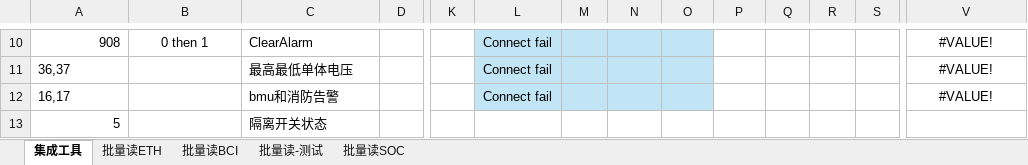
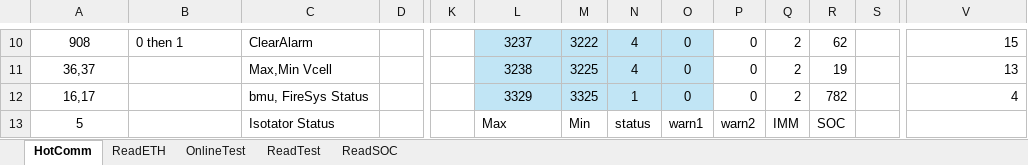
Before and after one commit to AlbertWang2018/tools, an Excel workbook: HotCommissionTool/ControlByETH-KBESS2.xlsm, sheet HotComm, drawn as a sheet; only a part is shown, gaps mark what is left out; values as stored, in another font and other column widths than the file's, no borders; charts and pictures and conditional formats not drawn; the diff covers the shown part only; the diff names each change by its address in the sheet, - before the commit and + after, or states it on an @@ line.

```diff
--- a/HotCommissionTool/ControlByETH-KBESS2.xlsm (sheet HotComm)
+++ b/HotCommissionTool/ControlByETH-KBESS2.xlsm (sheet HotComm)
-sheet tab: 集成工具
+sheet tab: HotComm
-sheet tab: 批量读ETH
+sheet tab: ReadETH
-sheet tab: 批量读BCI
+sheet tab: OnlineTest
-sheet tab: 批量读-测试
+sheet tab: ReadTest
-sheet tab: 批量读SOC
+sheet tab: ReadSOC
-A10 alignment: right
+A10 alignment: center
-B10 alignment: center
+B10 alignment: left
-L10: Connect fail
+L10: 3237
-M10: (empty)
+M10: 3222
-N10:N11: (empty)
+N10:N11: 4
-O10:O12: (empty)
+O10:O12: 0
-P10:P12: (empty)
+P10:P12: 0
-Q10:Q12: (empty)
+Q10:Q12: 2
-R10: (empty)
+R10: 62
-V10: #VALUE!
+V10: 15
-V10:V12 alignment: center
+V10:V12 alignment: right
-A11:A12 alignment: left
+A11:A12 alignment: center
-C11: 最高最低单体电压
+C11: Max,Min Vcell
-L11: Connect fail
+L11: 3238
-M11: (empty)
+M11: 3225
-R11: (empty)
+R11: 19
-V11: #VALUE!
+V11: 13
-C12: bmu和消防告警
+C12: bmu, FireSys Status
-L12: Connect fail
+L12: 3329
-M12: (empty)
+M12: 3325
-N12: (empty)
+N12: 1
-R12: (empty)
+R12: 782
-V12: #VALUE!
+V12: 4
-A13 alignment: right
+A13 alignment: center
-C13: 隔离开关状态
+C13: Isotator Status
-L13: (empty)
+L13: Max
-M13: (empty)
+M13: Min
-N13: (empty)
+N13: status
-O13: (empty)
+O13: warn1
-P13: (empty)
+P13: warn2
-Q13: (empty)
+Q13: IMM
-R13: (empty)
+R13: SOC
```
Also changed, not shown: 3 added rows, 3 removed rows, 159 edited cells and cell formats elsewhere in this sheet, sheet ReadSOC, sheet OnlineTest, sheet ReadETH, sheet ReadTest, charts or pictures, 4 other files.
